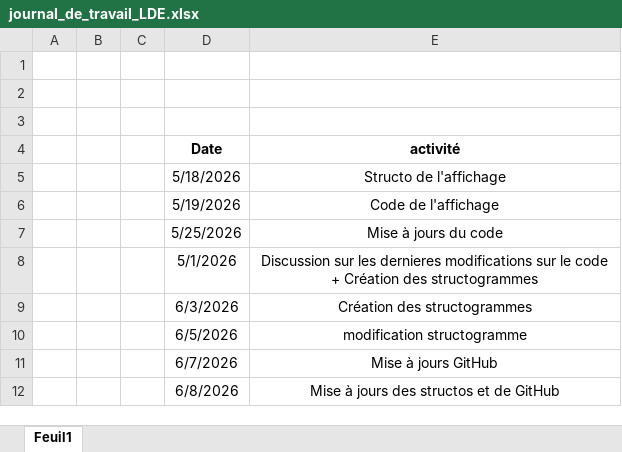
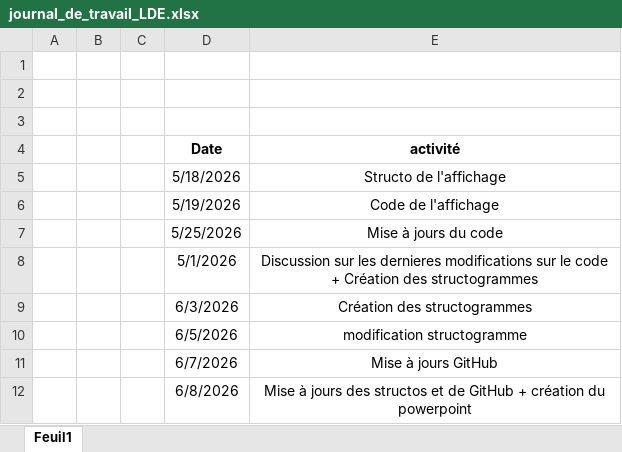
Before and after one commit to LDE10/Prog_Pj-Loto, an Excel workbook: journal_de_travail/Excel/journal_de_travail_LDE.xlsx, sheet Feuil1, drawn as a sheet; values as stored, in another font and other column widths than the file's, no borders; the diff names each change by its address in the sheet, - before the commit and + after, or states it on an @@ line.

```diff
--- a/journal_de_travail/Excel/journal_de_travail_LDE.xlsx (sheet Feuil1)
+++ b/journal_de_travail/Excel/journal_de_travail_LDE.xlsx (sheet Feuil1)
-E12 (activité): …de GitHub
+E12 (activité): …de GitHub + création du powerpoint
```
Also changed, not shown: journal_de_travail/Excel/journal_de_travail_Groupe.xlsx, 27 other files.
